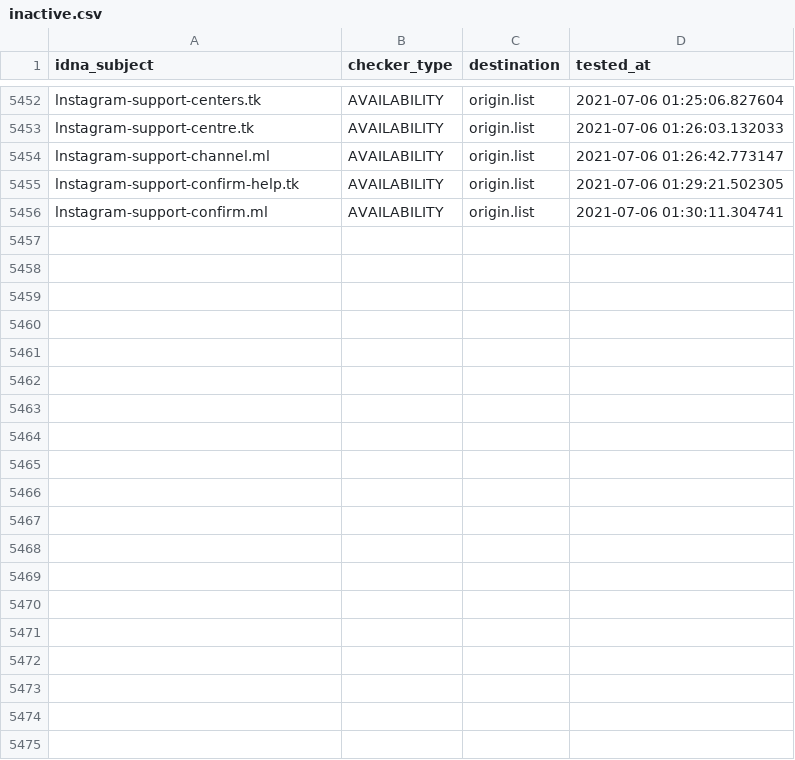
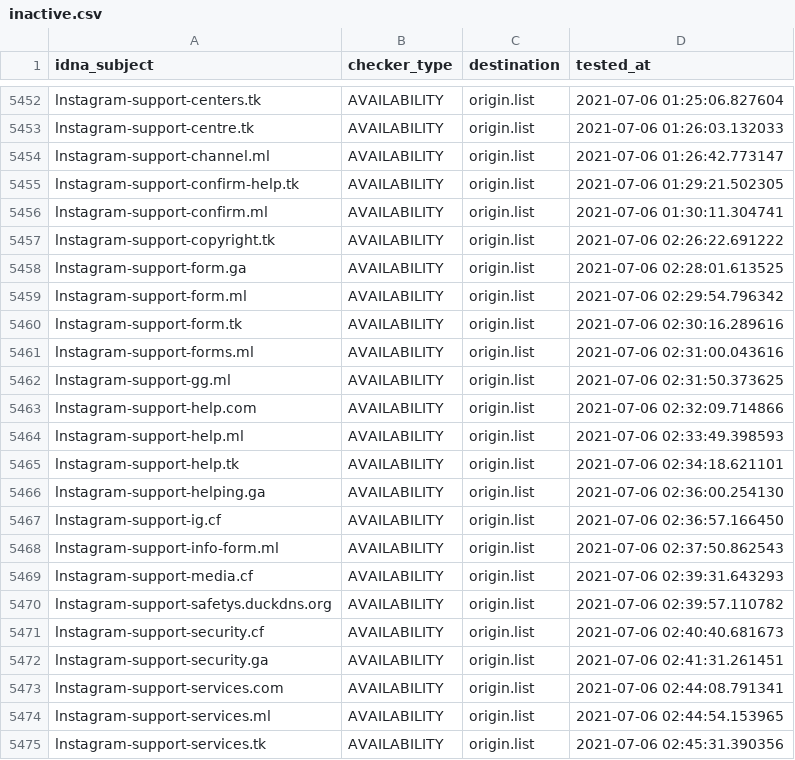
Before and after one commit to dead-hosts/iVOID.hosts_git_intr0, a CSV file: .pyfunceble/inactive.csv, drawn as a sheet; only a part is shown, gaps mark what is left out; the diff names each change by its address in the sheet, - before the commit and + after, or states it on an @@ line.

```diff
--- a/.pyfunceble/inactive.csv
+++ b/.pyfunceble/inactive.csv
+row 5457: lnstagram-support-copyright.tk | AVAILABILITY | origin.list | 2021-07-06 02:26:22.691222
+row 5458: lnstagram-support-form.ga | AVAILABILITY | origin.list | 2021-07-06 02:28:01.613525
+row 5459: lnstagram-support-form.ml | AVAILABILITY | origin.list | 2021-07-06 02:29:54.796342
+row 5460: lnstagram-support-form.tk | AVAILABILITY | origin.list | 2021-07-06 02:30:16.289616
+row 5461: lnstagram-support-forms.ml | AVAILABILITY | origin.list | 2021-07-06 02:31:00.043616
+row 5462: lnstagram-support-gg.ml | AVAILABILITY | origin.list | 2021-07-06 02:31:50.373625
+row 5463: lnstagram-support-help.com | AVAILABILITY | origin.list | 2021-07-06 02:32:09.714866
+row 5464: lnstagram-support-help.ml | AVAILABILITY | origin.list | 2021-07-06 02:33:49.398593
+row 5465: lnstagram-support-help.tk | AVAILABILITY | origin.list | 2021-07-06 02:34:18.621101
+row 5466: lnstagram-support-helping.ga | AVAILABILITY | origin.list | 2021-07-06 02:36:00.254130
+row 5467: lnstagram-support-ig.cf | AVAILABILITY | origin.list | 2021-07-06 02:36:57.166450
+row 5468: lnstagram-support-info-form.ml | AVAILABILITY | origin.list | 2021-07-06 02:37:50.862543
+row 5469: lnstagram-support-media.cf | AVAILABILITY | origin.list | 2021-07-06 02:39:31.643293
+row 5470: lnstagram-support-safetys.duckdns.org | AVAILABILITY | origin.list | 2021-07-06 02:39:57.110782
+row 5471: lnstagram-support-security.cf | AVAILABILITY | origin.list | 2021-07-06 02:40:40.681673
+row 5472: lnstagram-support-security.ga | AVAILABILITY | origin.list | 2021-07-06 02:41:31.261451
+row 5473: lnstagram-support-services.com | AVAILABILITY | origin.list | 2021-07-06 02:44:08.791341
+row 5474: lnstagram-support-services.ml | AVAILABILITY | origin.list | 2021-07-06 02:44:54.153965
+row 5475: lnstagram-support-services.tk | AVAILABILITY | origin.list | 2021-07-06 02:45:31.390356
```
Also changed, not shown: 9 other files.
